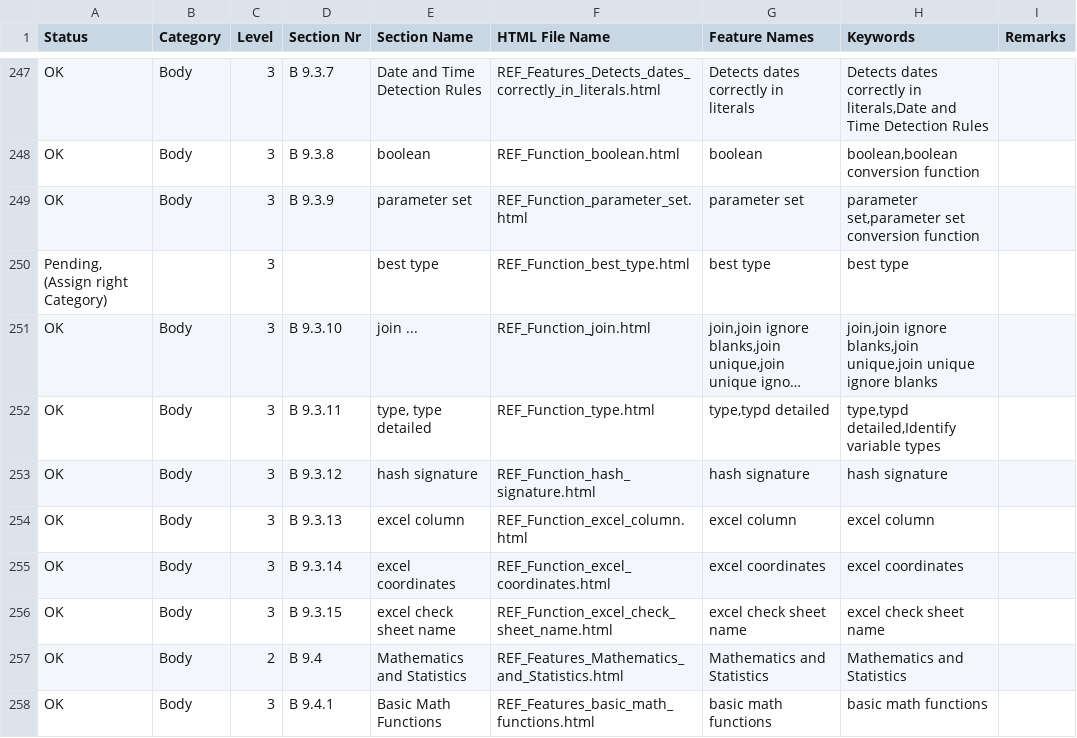
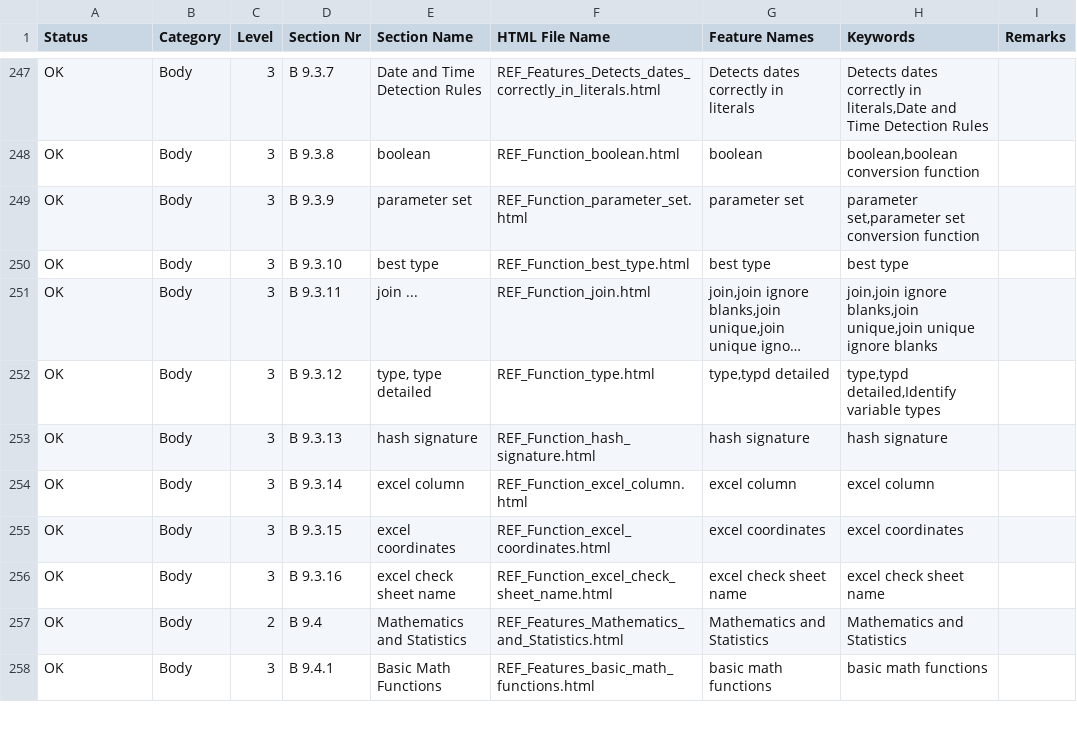
Before and after one commit to georgzurbonsen/georgzurbonsen.github.io, a CSV file: TOC.csv, drawn as a sheet; only a part is shown, gaps mark what is left out; long unchanged cells end in …; the diff names each change by its address in the sheet, - before the commit and + after, or states it on an @@ line.

```diff
--- a/TOC.csv
+++ b/TOC.csv
-A250 (Status): Pending, (Assign right Category)
+A250 (Status): OK
-B250 (Category): (empty)
+B250 (Category): Body
-D250 (Section Nr): (empty)
+D250 (Section Nr): B 9.3.10
-D251 (Section Nr): B 9.3.10
+D251 (Section Nr): B 9.3.11
-D252 (Section Nr): B 9.3.11
+D252 (Section Nr): B 9.3.12
-D253 (Section Nr): B 9.3.12
+D253 (Section Nr): B 9.3.13
-D254 (Section Nr): B 9.3.13
+D254 (Section Nr): B 9.3.14
-D255 (Section Nr): B 9.3.14
+D255 (Section Nr): B 9.3.15
-D256 (Section Nr): B 9.3.15
+D256 (Section Nr): B 9.3.16
```
Also changed, not shown: 40 other files.
